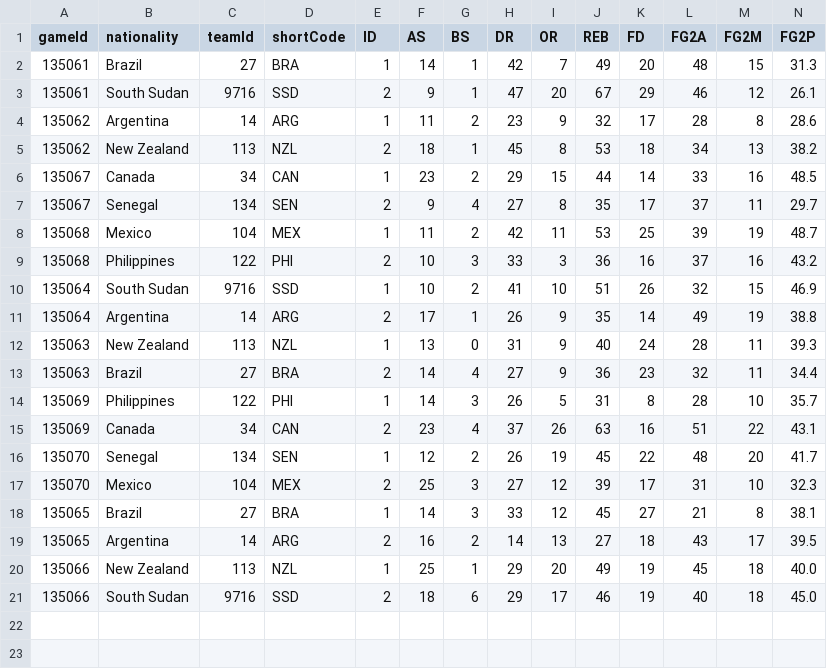
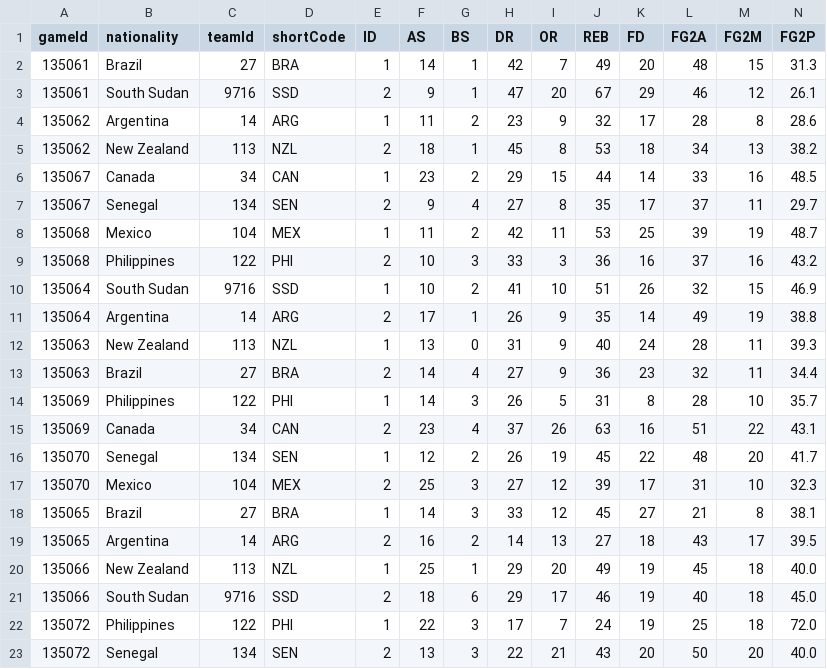
Before and after one commit to jordanngo205/Olympic-Pre-Qualifying-Tournament-Tracker, a CSV file: Olympic Pre-Qualifying 2026/data/Olympic Pre-Qualifying 2026 - team box scores.csv, drawn as a sheet; only a part is shown; rows hold the shown columns only; the diff names each change by its address in the sheet, - before the commit and + after, or states it on an @@ line.

```diff
--- a/Olympic Pre-Qualifying 2026/data/Olympic Pre-Qualifying 2026 - team box scores.csv
+++ b/Olympic Pre-Qualifying 2026/data/Olympic Pre-Qualifying 2026 - team box scores.csv
+row 22: 135072 | Philippines | 122 | PHI | 1 | 22 | 3 | 17 | 7 | 24 | 19 | 25 | 18 | 72.0
+row 23: 135072 | Senegal | 134 | SEN | 2 | 13 | 3 | 22 | 21 | 43 | 20 | 50 | 20 | 40.0
```
Also changed, not shown: Olympic Pre-Qualifying 2026/data/Olympic Pre-Qualifying 2026 - game details.csv, Olympic Pre-Qualifying 2026/data/Olympic Pre-Qualifying 2026 - participant log.csv, 9 other files.
